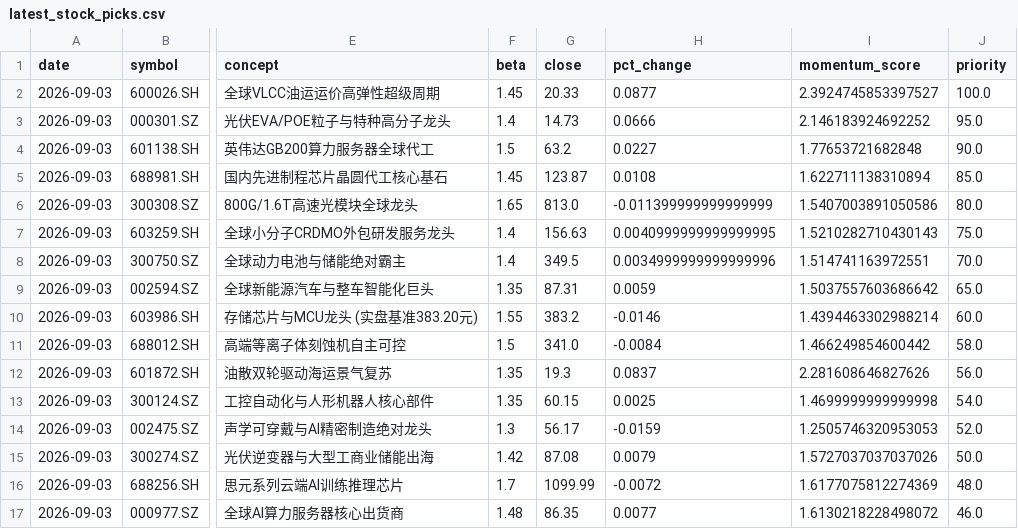
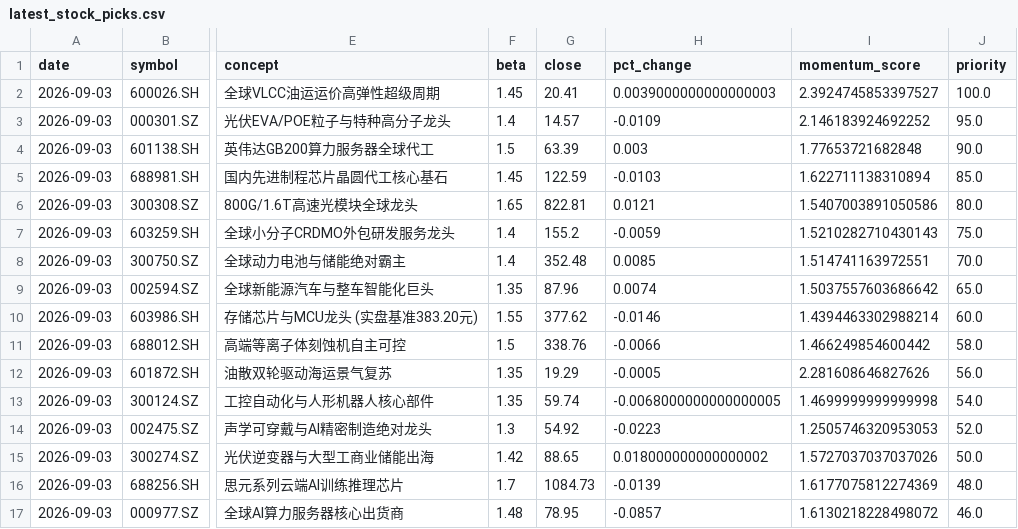
Before and after one commit to junl53582-oss/ai, a CSV file: artifacts/latest_stock_picks.csv, drawn as a sheet; only a part is shown, gaps mark what is left out; the diff covers the shown part only; the diff names each change by its address in the sheet, - before the commit and + after, or states it on an @@ line.

```diff
--- a/artifacts/latest_stock_picks.csv
+++ b/artifacts/latest_stock_picks.csv
-G2 (close): 20.33
+G2 (close): 20.41
-H2 (pct_change): 0.0877
+H2 (pct_change): 0.0039000000000000003
-G3 (close): 14.73
+G3 (close): 14.57
-H3 (pct_change): 0.0666
+H3 (pct_change): -0.0109
-G4 (close): 63.2
+G4 (close): 63.39
-H4 (pct_change): 0.0227
+H4 (pct_change): 0.003
-G5 (close): 123.87
+G5 (close): 122.59
-H5 (pct_change): 0.0108
+H5 (pct_change): -0.0103
-G6 (close): 813.0
+G6 (close): 822.81
-H6 (pct_change): -0.011399999999999999
+H6 (pct_change): 0.0121
-G7 (close): 156.63
+G7 (close): 155.2
-H7 (pct_change): 0.0040999999999999995
+H7 (pct_change): -0.0059
-G8 (close): 349.5
+G8 (close): 352.48
-H8 (pct_change): 0.0034999999999999996
+H8 (pct_change): 0.0085
-G9 (close): 87.31
+G9 (close): 87.96
-H9 (pct_change): 0.0059
+H9 (pct_change): 0.0074
-G10 (close): 383.2
+G10 (close): 377.62
-G11 (close): 341.0
+G11 (close): 338.76
-H11 (pct_change): -0.0084
+H11 (pct_change): -0.0066
-G12 (close): 19.3
+G12 (close): 19.29
-H12 (pct_change): 0.0837
+H12 (pct_change): -0.0005
-G13 (close): 60.15
+G13 (close): 59.74
-H13 (pct_change): 0.0025
+H13 (pct_change): -0.0068000000000000005
-G14 (close): 56.17
+G14 (close): 54.92
-H14 (pct_change): -0.0159
+H14 (pct_change): -0.0223
-G15 (close): 87.08
+G15 (close): 88.65
-H15 (pct_change): 0.0079
+H15 (pct_change): 0.018000000000000002
-G16 (close): 1099.99
+G16 (close): 1084.73
-H16 (pct_change): -0.0072
+H16 (pct_change): -0.0139
-G17 (close): 86.35
+G17 (close): 78.95
-H17 (pct_change): 0.0077
+H17 (pct_change): -0.0857
```
Also changed, not shown: 28 edited cells elsewhere in this file, artifacts/aggressive_stock_picks.csv, artifacts/gen4_drl_stock_picks.csv, 1 other file.
